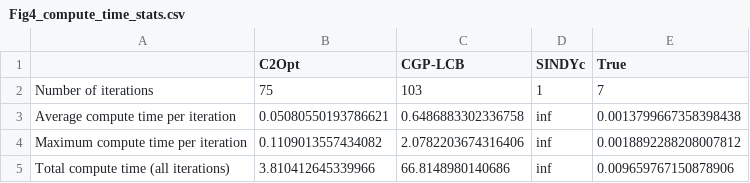
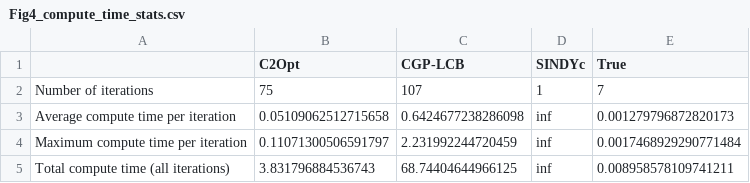
Before and after one commit to abyvinod/ACC2020_C2Opt, a CSV file: figs/Fig4_compute_time_stats.csv, drawn as a sheet.

```diff
--- a/figs/Fig4_compute_time_stats.csv
+++ b/figs/Fig4_compute_time_stats.csv
@@ -1,5 +1,5 @@
  ,C2Opt,CGP-LCB,SINDYc,True
-Number of iterations,75,103,1,7
-Average compute time per iteration,0.05080550193786621,0.6486883302336758,inf,0.0013799667358398438
-Maximum compute time per iteration,0.1109013557434082,2.0782203674316406,inf,0.0018892288208007812
-Total compute time (all iterations),3.810412645339966,66.8148980140686,inf,0.009659767150878906
+Number of iterations,75,107,1,7
+Average compute time per iteration,0.05109062512715658,0.6424677238286098,inf,0.001279796872820173
+Maximum compute time per iteration,0.11071300506591797,2.231992244720459,inf,0.0017468929290771484
+Total compute time (all iterations),3.831796884536743,68.74404644966125,inf,0.008958578109741211
```
Also changed, not shown: figs/Fig3_compute_time_stats.csv, 18 other files.
